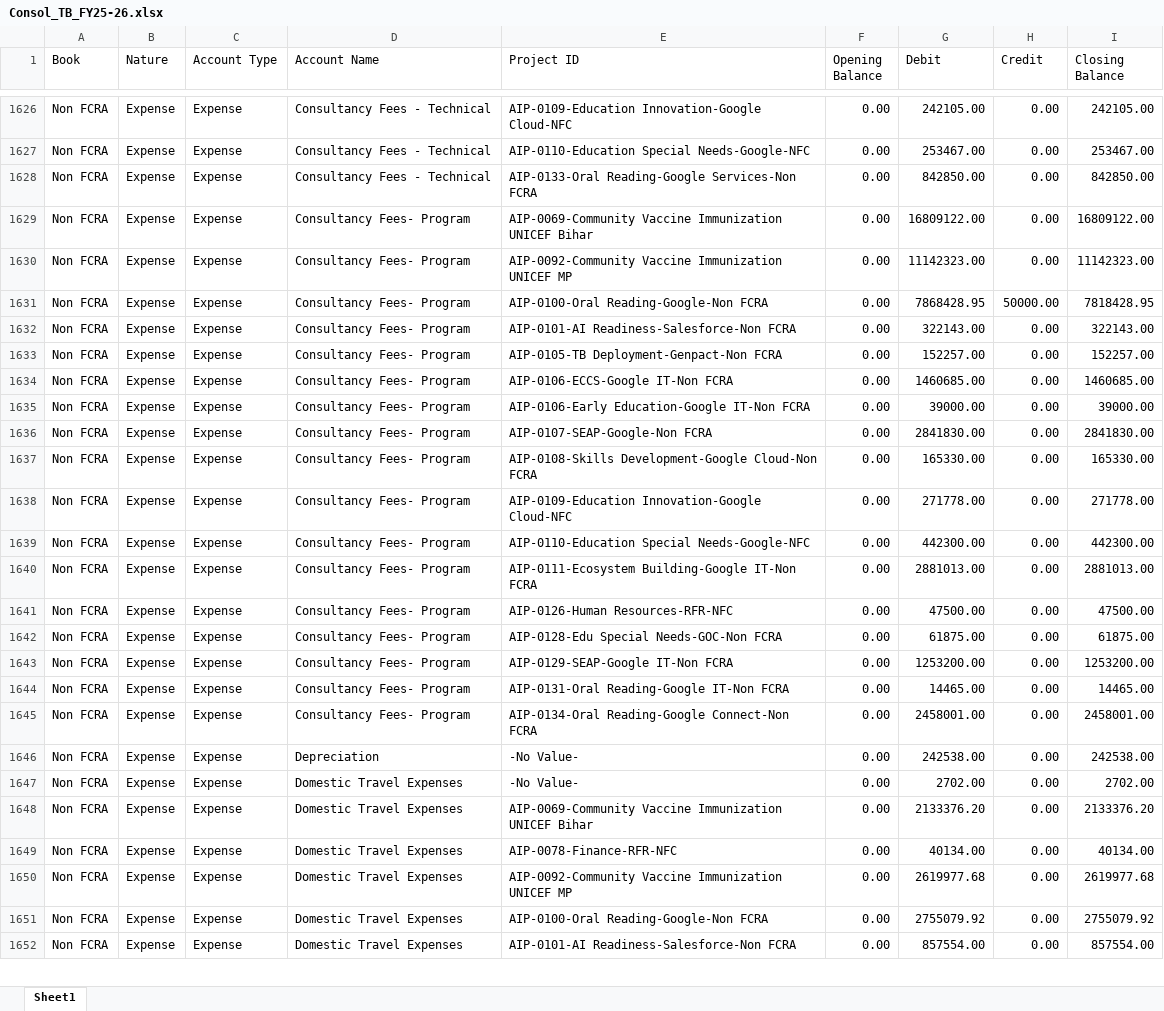
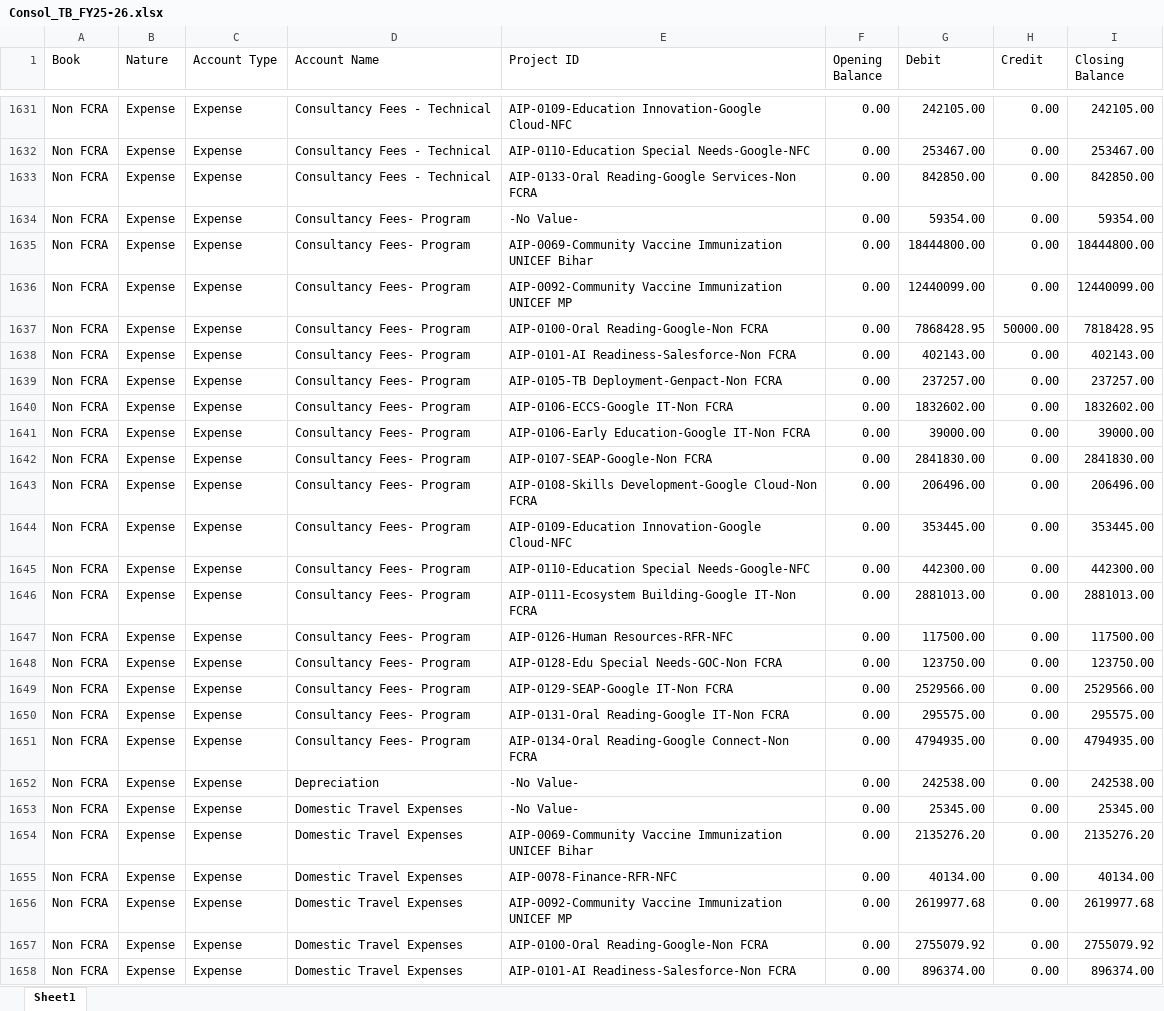
Before and after one commit to lehs-dashboard/lehs-reports, an Excel workbook: Consol_TB_FY25-26.xlsx, sheet Sheet1, drawn as a sheet; only a part is shown, gaps mark what is left out; values as stored, in another font and other column widths than the file's, no borders; addresses are those after the commit; the diff covers the shown part only; the diff names each change by its address in the sheet, - before the commit and + after, or states it on an @@ line.

Commit message:
Consol TB report update 2026-03-25

```diff
--- a/Consol_TB_FY25-26.xlsx (sheet Sheet1)
+++ b/Consol_TB_FY25-26.xlsx (sheet Sheet1)
+row 1634: Non FCRA | Expense | Expense | Consultancy Fees- Program | -No Value- | 0.00 | 59354.00 | 0.00 | 59354.00
-G1635 (Debit): 16809122.00
+G1635 (Debit): 18444800.00
-I1635 (Closing Balance): 16809122.00
+I1635 (Closing Balance): 18444800.00
-G1636 (Debit): 11142323.00
+G1636 (Debit): 12440099.00
-I1636 (Closing Balance): 11142323.00
+I1636 (Closing Balance): 12440099.00
-G1638 (Debit): 322143.00
+G1638 (Debit): 402143.00
-I1638 (Closing Balance): 322143.00
+I1638 (Closing Balance): 402143.00
-G1639 (Debit): 152257.00
+G1639 (Debit): 237257.00
-I1639 (Closing Balance): 152257.00
+I1639 (Closing Balance): 237257.00
-G1640 (Debit): 1460685.00
+G1640 (Debit): 1832602.00
-I1640 (Closing Balance): 1460685.00
+I1640 (Closing Balance): 1832602.00
-G1643 (Debit): 165330.00
+G1643 (Debit): 206496.00
-I1643 (Closing Balance): 165330.00
+I1643 (Closing Balance): 206496.00
-G1644 (Debit): 271778.00
+G1644 (Debit): 353445.00
-I1644 (Closing Balance): 271778.00
+I1644 (Closing Balance): 353445.00
-G1647 (Debit): 47500.00
+G1647 (Debit): 117500.00
-I1647 (Closing Balance): 47500.00
+I1647 (Closing Balance): 117500.00
-G1648 (Debit): 61875.00
+G1648 (Debit): 123750.00
-I1648 (Closing Balance): 61875.00
+I1648 (Closing Balance): 123750.00
-G1649 (Debit): 1253200.00
+G1649 (Debit): 2529566.00
-I1649 (Closing Balance): 1253200.00
+I1649 (Closing Balance): 2529566.00
-G1650 (Debit): 14465.00
+G1650 (Debit): 295575.00
-I1650 (Closing Balance): 14465.00
+I1650 (Closing Balance): 295575.00
-G1651 (Debit): 2458001.00
+G1651 (Debit): 4794935.00
-I1651 (Closing Balance): 2458001.00
+I1651 (Closing Balance): 4794935.00
-G1653 (Debit): 2702.00
+G1653 (Debit): 25345.00
-I1653 (Closing Balance): 2702.00
+I1653 (Closing Balance): 25345.00
-G1654 (Debit): 2133376.20
+G1654 (Debit): 2135276.20
-I1654 (Closing Balance): 2133376.20
+I1654 (Closing Balance): 2135276.20
-G1658 (Debit): 857554.00
+G1658 (Debit): 896374.00
-I1658 (Closing Balance): 857554.00
+I1658 (Closing Balance): 896374.00
```
Also changed, not shown: 6 added rows and 196 edited cells elsewhere in this sheet.
